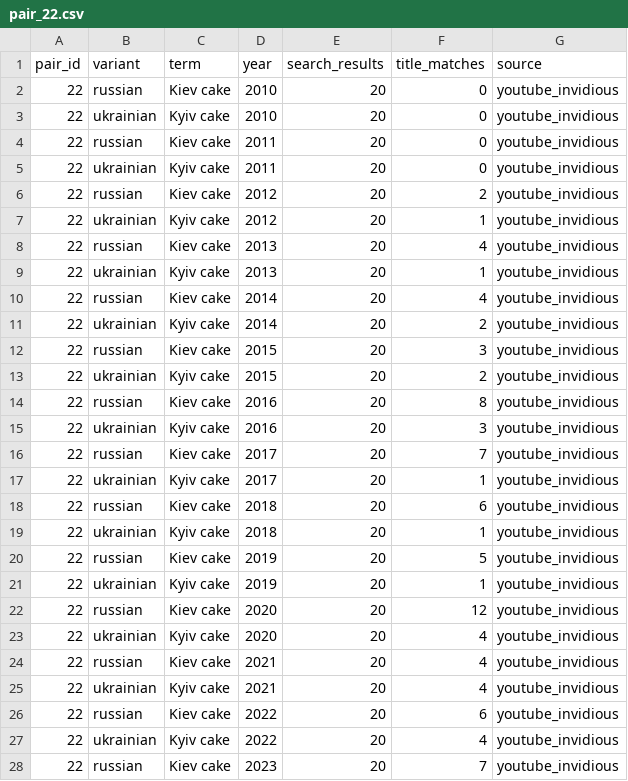
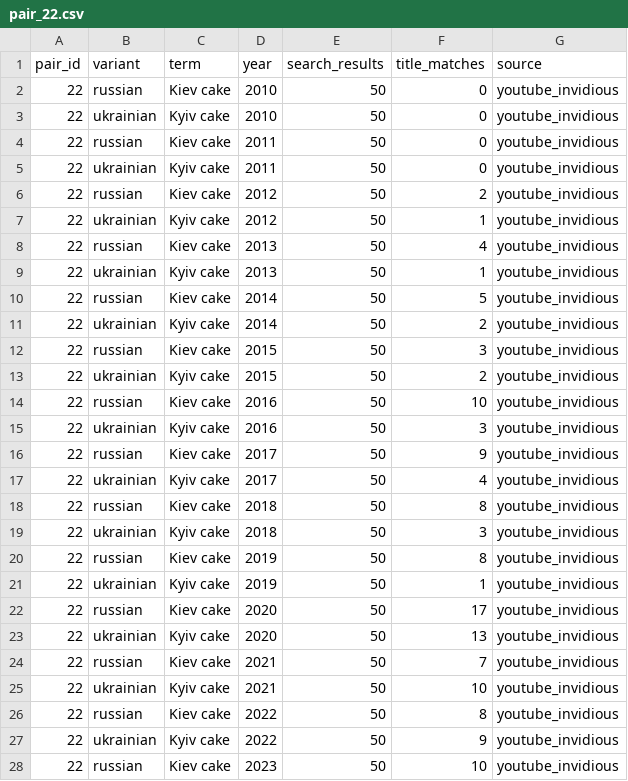
Before and after one commit to IvanDobrovolsky/kyivnotkiev, a CSV file: data/raw/youtube/pair_22.csv, drawn as a sheet; only a part is shown; the diff covers the shown part only.

```diff
--- a/data/raw/youtube/pair_22.csv
+++ b/data/raw/youtube/pair_22.csv
@@ -1,28 +1,28 @@
 pair_id,variant,term,year,search_results,title_matches,source
-22,russian,Kiev cake,2010,20,0,youtube_invidious
-22,ukrainian,Kyiv cake,2010,20,0,youtube_invidious
-22,russian,Kiev cake,2011,20,0,youtube_invidious
-22,ukrainian,Kyiv cake,2011,20,0,youtube_invidious
-22,russian,Kiev cake,2012,20,2,youtube_invidious
-22,ukrainian,Kyiv cake,2012,20,1,youtube_invidious
-22,russian,Kiev cake,2013,20,4,youtube_invidious
-22,ukrainian,Kyiv cake,2013,20,1,youtube_invidious
-22,russian,Kiev cake,2014,20,4,youtube_invidious
-22,ukrainian,Kyiv cake,2014,20,2,youtube_invidious
-22,russian,Kiev cake,2015,20,3,youtube_invidious
-22,ukrainian,Kyiv cake,2015,20,2,youtube_invidious
-22,russian,Kiev cake,2016,20,8,youtube_invidious
-22,ukrainian,Kyiv cake,2016,20,3,youtube_invidious
-22,russian,Kiev cake,2017,20,7,youtube_invidious
-22,ukrainian,Kyiv cake,2017,20,1,youtube_invidious
-22,russian,Kiev cake,2018,20,6,youtube_invidious
-22,ukrainian,Kyiv cake,2018,20,1,youtube_invidious
-22,russian,Kiev cake,2019,20,5,youtube_invidious
-22,ukrainian,Kyiv cake,2019,20,1,youtube_invidious
-22,russian,Kiev cake,2020,20,12,youtube_invidious
-22,ukrainian,Kyiv cake,2020,20,4,youtube_invidious
-22,russian,Kiev cake,2021,20,4,youtube_invidious
-22,ukrainian,Kyiv cake,2021,20,4,youtube_invidious
-22,russian,Kiev cake,2022,20,6,youtube_invidious
-22,ukrainian,Kyiv cake,2022,20,4,youtube_invidious
-22,russian,Kiev cake,2023,20,7,youtube_invidious
+22,russian,Kiev cake,2010,50,0,youtube_invidious
+22,ukrainian,Kyiv cake,2010,50,0,youtube_invidious
+22,russian,Kiev cake,2011,50,0,youtube_invidious
+22,ukrainian,Kyiv cake,2011,50,0,youtube_invidious
+22,russian,Kiev cake,2012,50,2,youtube_invidious
+22,ukrainian,Kyiv cake,2012,50,1,youtube_invidious
+22,russian,Kiev cake,2013,50,4,youtube_invidious
+22,ukrainian,Kyiv cake,2013,50,1,youtube_invidious
+22,russian,Kiev cake,2014,50,5,youtube_invidious
+22,ukrainian,Kyiv cake,2014,50,2,youtube_invidious
+22,russian,Kiev cake,2015,50,3,youtube_invidious
+22,ukrainian,Kyiv cake,2015,50,2,youtube_invidious
+22,russian,Kiev cake,2016,50,10,youtube_invidious
+22,ukrainian,Kyiv cake,2016,50,3,youtube_invidious
+22,russian,Kiev cake,2017,50,9,youtube_invidious
+22,ukrainian,Kyiv cake,2017,50,4,youtube_invidious
+22,russian,Kiev cake,2018,50,8,youtube_invidious
+22,ukrainian,Kyiv cake,2018,50,3,youtube_invidious
+22,russian,Kiev cake,2019,50,8,youtube_invidious
+22,ukrainian,Kyiv cake,2019,50,1,youtube_invidious
+22,russian,Kiev cake,2020,50,17,youtube_invidious
+22,ukrainian,Kyiv cake,2020,50,13,youtube_invidious
+22,russian,Kiev cake,2021,50,7,youtube_invidious
+22,ukrainian,Kyiv cake,2021,50,10,youtube_invidious
+22,russian,Kiev cake,2022,50,8,youtube_invidious
+22,ukrainian,Kyiv cake,2022,50,9,youtube_invidious
+22,russian,Kiev cake,2023,50,10,youtube_invidious
```
Also changed, not shown: 14 edited cells elsewhere in this file, data/raw/reddit/pair_02.csv, data/raw/youtube/pair_15.csv, 43 other files.
